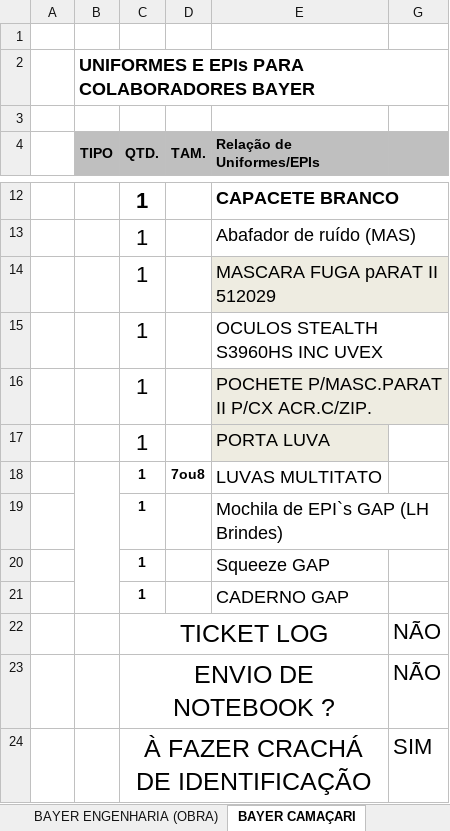
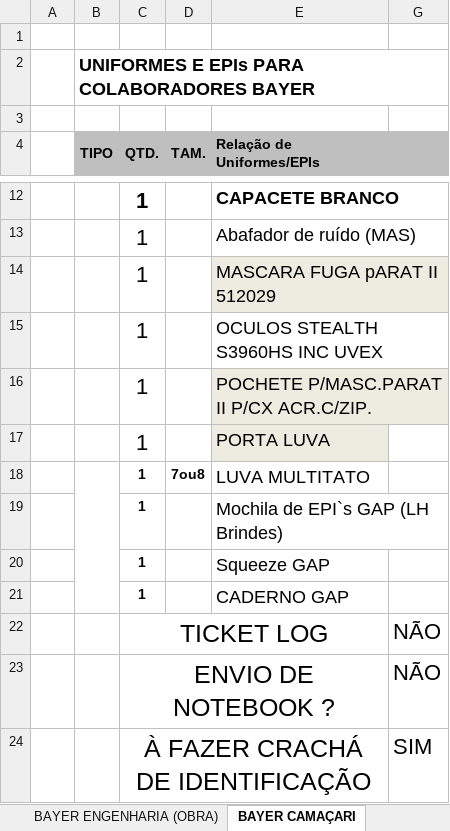
Before and after one commit to leonardovgds21/Gerador-de-fichas-de-EPI, an Excel workbook: modelos_x_cliente/BAYER CAMAÇARI.xlsx, sheet BAYER CAMAÇARI, drawn as a sheet; only a part is shown, gaps mark what is left out; values as stored, in another font and other column widths than the file's, no borders; the diff names each change by its address in the sheet, - before the commit and + after, or states it on an @@ line.

```diff
--- a/modelos_x_cliente/BAYER CAMAÇARI.xlsx (sheet BAYER CAMAÇARI)
+++ b/modelos_x_cliente/BAYER CAMAÇARI.xlsx (sheet BAYER CAMAÇARI)
-E18 (Relação de Uniformes/EPIs): LUVAS MULTITATO
+E18 (Relação de Uniformes/EPIs): LUVA MULTITATO
```
Also changed, not shown: sheet BAYER ENGENHARIA (OBRA), EXECUTAVEL AQUI/modelos_x_cliente/BAYER CAMAÇARI.xlsx, EXECUTAVEL AQUI/modelos_x_cliente/BAYER CAMPO.xlsx, 8 other files.
